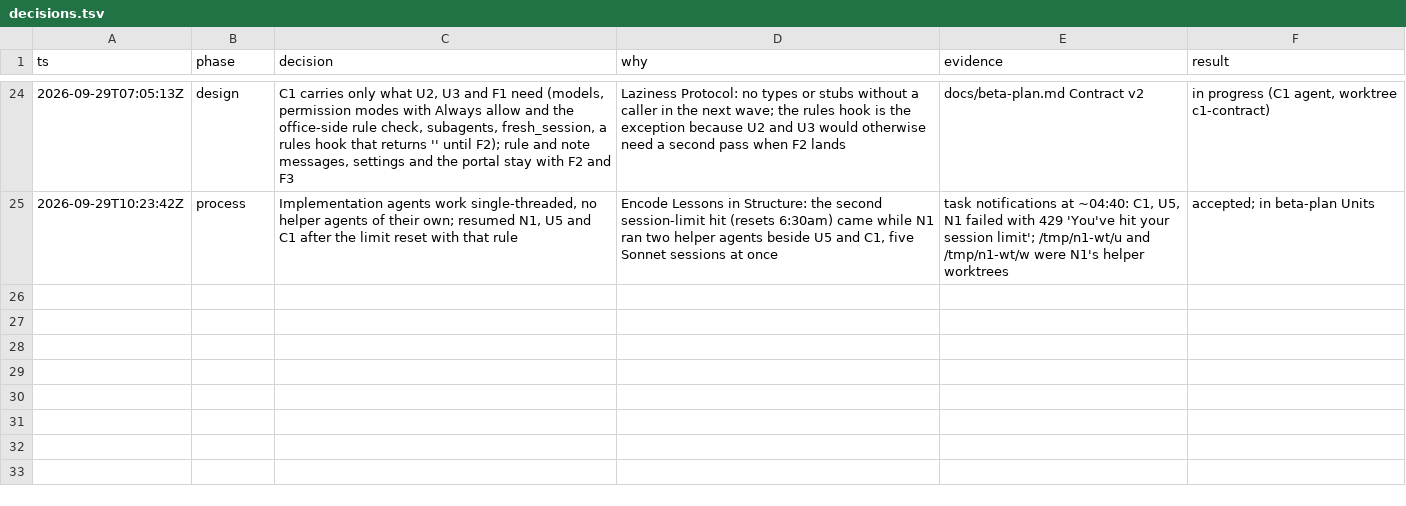
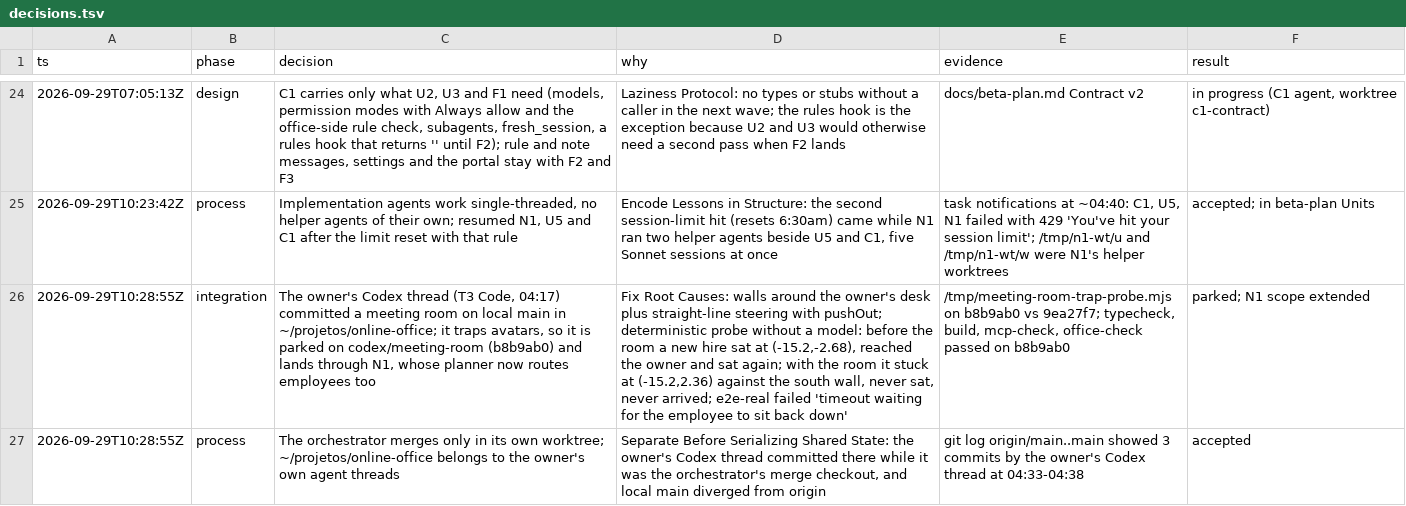
Before and after one commit to FelipeGazapina/online-office, a TSV file: docs/decisions.tsv, drawn as a sheet; only a part is shown, gaps mark what is left out; the diff names each change by its address in the sheet, - before the commit and + after, or states it on an @@ line.

```diff
--- a/docs/decisions.tsv
+++ b/docs/decisions.tsv
+row 26: 2026-09-29T10:28:55Z | integration | The owner's Codex thread (T3 Code, 04:17) committed a meeting room on local main in ~/projetos/online-office; it traps avatars, so it is parked on codex/meeting-room (b8b9ab0) and lands through N1, whose planner now routes employees too | Fix Root Causes: walls around the owner's desk plus straight-line steering with pushOut; deterministic probe without a model: before the room a new hire sat at (-15.2,-2.68), reached the owner and sat again; with the room it stuck at (-15.2,2.36) against the south wall, never sat, never arrived; e2e-real failed 'timeout waiting for the employee to sit back down' | /tmp/meeting-room-trap-probe.mjs on b8b9ab0 vs 9ea27f7; typecheck, build, mcp-check, office-check passed on b8b9ab0 | parked; N1 scope extended
+row 27: 2026-09-29T10:28:55Z | process | The orchestrator merges only in its own worktree; ~/projetos/online-office belongs to the owner's own agent threads | Separate Before Serializing Shared State: the owner's Codex thread committed there while it was the orchestrator's merge checkout, and local main diverged from origin | git log origin/main..main showed 3 commits by the owner's Codex thread at 04:33-04:38 | accepted
```
Also changed, not shown: 1 other file.
